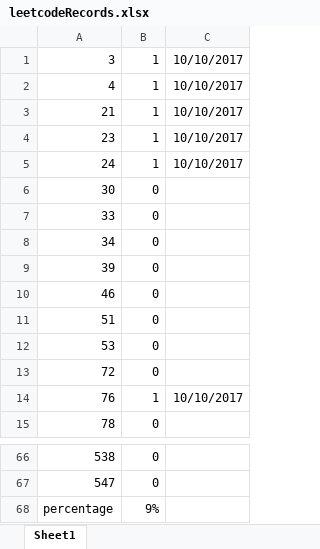
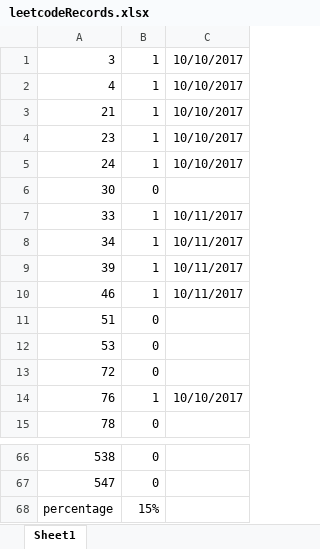
Before and after one commit to SS4G/Algorithm_exercise, an Excel workbook: exercise/leetcodeXiaoXiang2/leetcodeRecords.xlsx, sheet Sheet1, drawn as a sheet; only a part is shown, gaps mark what is left out; values as stored, in another font and other column widths than the file's, no borders; the diff names each change by its address in the sheet, - before the commit and + after, or states it on an @@ line.

```diff
--- a/exercise/leetcodeXiaoXiang2/leetcodeRecords.xlsx (sheet Sheet1)
+++ b/exercise/leetcodeXiaoXiang2/leetcodeRecords.xlsx (sheet Sheet1)
-B7:B10: 0
+B7:B10: 1
-C7:C10: (empty)
+C7:C10: 10/11/2017
-B68: 9%
+B68: 15%
```
Also changed, not shown: 6 other files.
